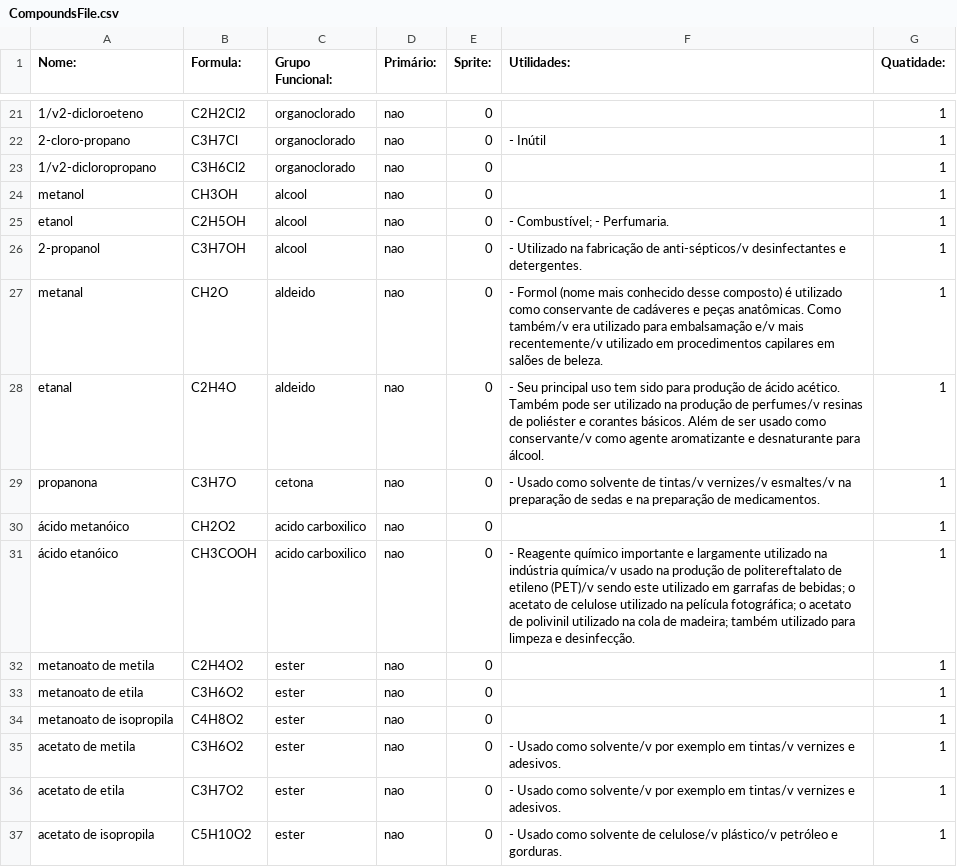
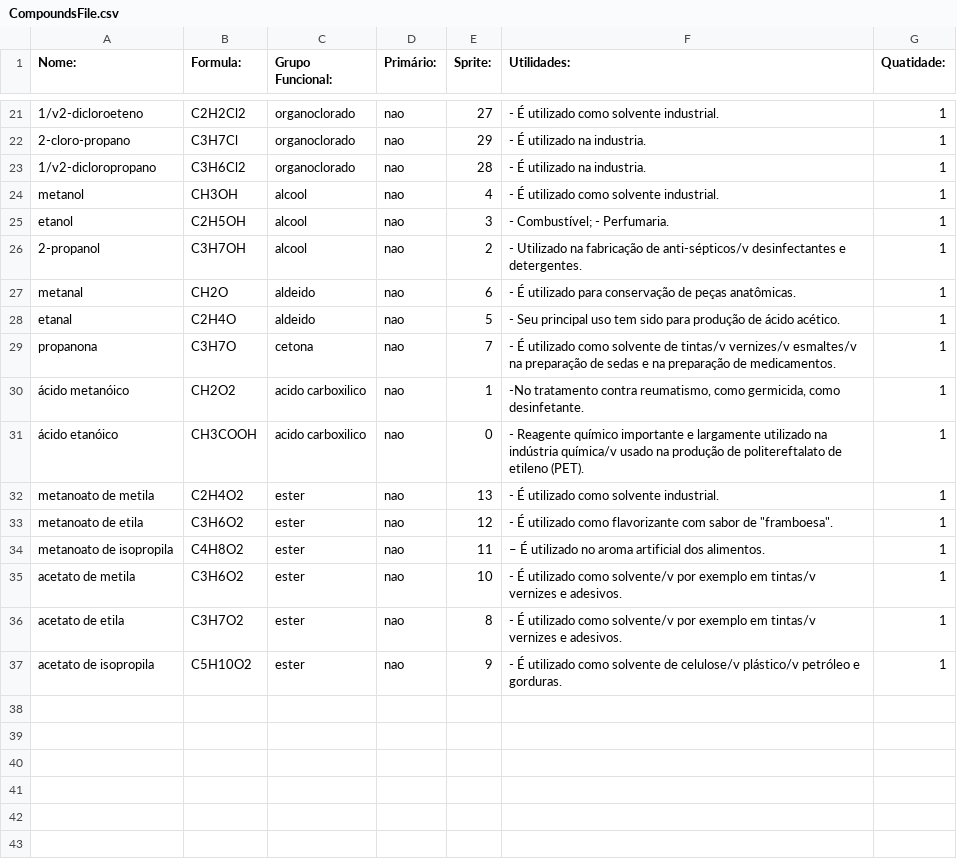
Before and after one commit to mbmtorres/LevelEditorCyberAlchemy, a CSV file: CompoundsFile.csv, drawn as a sheet; only a part is shown, gaps mark what is left out; the diff covers the shown part only; the diff names each change by its address in the sheet, - before the commit and + after, or states it on an @@ line.

Commit message:
Adding sprite index (by Zambom)

```diff
--- a/CompoundsFile.csv
+++ b/CompoundsFile.csv
-E21 (Sprite:): 0
+E21 (Sprite:): 27
-F21 (Utilidades:): (empty)
+F21 (Utilidades:): - É utilizado como solvente industrial.
-E22 (Sprite:): 0
+E22 (Sprite:): 29
-F22 (Utilidades:): - Inútil
+F22 (Utilidades:): - É utilizado na industria.
-E23 (Sprite:): 0
+E23 (Sprite:): 28
-F23 (Utilidades:): (empty)
+F23 (Utilidades:): - É utilizado na industria.
-E24 (Sprite:): 0
+E24 (Sprite:): 4
-F24 (Utilidades:): (empty)
+F24 (Utilidades:): - É utilizado como solvente industrial.
-E25 (Sprite:): 0
+E25 (Sprite:): 3
-E26 (Sprite:): 0
+E26 (Sprite:): 2
-E27 (Sprite:): 0
+E27 (Sprite:): 6
-F27 (Utilidades:): - Formol (nome mais conhecido desse composto) é utilizado como conservante de cadáveres e peças anatômicas. Como também/v era utilizado para embalsamação e/v mais recentemente/v utilizado em procedimentos capilares em salões de beleza.
+F27 (Utilidades:): - É utilizado para conservação de peças anatômicas.
-E28 (Sprite:): 0
+E28 (Sprite:): 5
-F28 (Utilidades:): …ácido acético. Também pode ser utilizado na produção de perfumes/v resinas de poliéster e corantes básicos. Além de ser usado como conservante/v como agente aromatizante e desnaturante para álcool.
+F28 (Utilidades:): …ácido acético.
-E29 (Sprite:): 0
+E29 (Sprite:): 7
-F29 (Utilidades:): - Usado como solvente…
+F29 (Utilidades:): - É utilizado como solvente…
-E30 (Sprite:): 0
+E30 (Sprite:): 1
-F30 (Utilidades:): (empty)
+F30 (Utilidades:): -No tratamento contra reumatismo, como germicida, como desinfetante.
-F31 (Utilidades:): …de etileno (PET)/v sendo este utilizado em garrafas de bebidas; o acetato de celulose utilizado na película fotográfica; o acetato de polivinil utilizado na cola de madeira; também utilizado para limpeza e desinfecção.
+F31 (Utilidades:): …de etileno (PET).
-E32 (Sprite:): 0
+E32 (Sprite:): 13
-F32 (Utilidades:): (empty)
+F32 (Utilidades:): - É utilizado como solvente industrial.
-E33 (Sprite:): 0
+E33 (Sprite:): 12
-F33 (Utilidades:): (empty)
+F33 (Utilidades:): - É utilizado como flavorizante com sabor de "framboesa".
-E34 (Sprite:): 0
+E34 (Sprite:): 11
-F34 (Utilidades:): (empty)
+F34 (Utilidades:): – É utilizado no aroma artificial dos alimentos.
-E35 (Sprite:): 0
+E35 (Sprite:): 10
-F35:F36 (Utilidades:): - Usado como solvente/v…
+F35:F36 (Utilidades:): - É utilizado como solvente/v…
-E36 (Sprite:): 0
+E36 (Sprite:): 8
-E37 (Sprite:): 0
+E37 (Sprite:): 9
-F37 (Utilidades:): - Usado como solvente…
+F37 (Utilidades:): - É utilizado como solvente…
```
Also changed, not shown: 31 edited cells elsewhere in this file.
